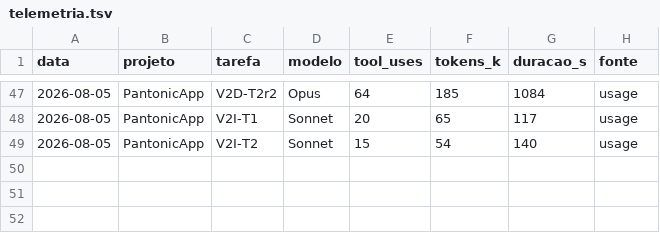
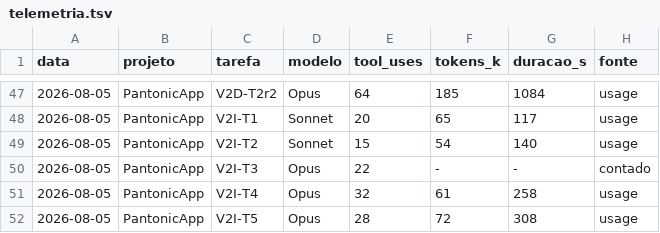
Before and after one commit to PantaTheDoggo/PantonicApp, a TSV file: docs/telemetria.tsv, drawn as a sheet; only a part is shown, gaps mark what is left out; the diff names each change by its address in the sheet, - before the commit and + after, or states it on an @@ line.

```diff
--- a/docs/telemetria.tsv
+++ b/docs/telemetria.tsv
+row 50: 2026-08-05 | PantonicApp | V2I-T3 | Opus | 22 | - | - | contado
+row 51: 2026-08-05 | PantonicApp | V2I-T4 | Opus | 32 | 61 | 258 | usage
+row 52: 2026-08-05 | PantonicApp | V2I-T5 | Opus | 28 | 72 | 308 | usage
```
Also changed, not shown: 4 other files.
